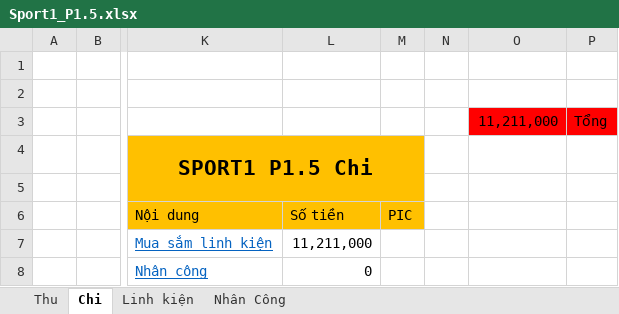
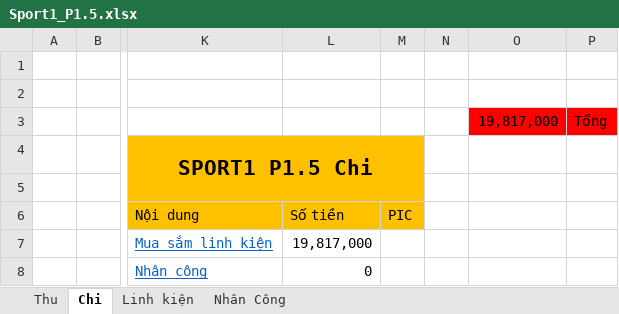
Before and after one commit to anhtuan200794/Team_Log, an Excel workbook: Project/Sport1_P1.5.xlsx, sheet Chi, drawn as a sheet; only a part is shown, gaps mark what is left out; values as stored, in another font and other column widths than the file's, no borders; the diff names each change by its address in the sheet, - before the commit and + after, or states it on an @@ line.

```diff
--- a/Project/Sport1_P1.5.xlsx (sheet Chi)
+++ b/Project/Sport1_P1.5.xlsx (sheet Chi)
-O3: 11,211,000
+O3: 19,817,000
-L7: 11,211,000
+L7: 19,817,000
```
Also changed, not shown: sheet Linh kiện, Project/TongHopQuyCongTy.xlsx, 1 other file.
